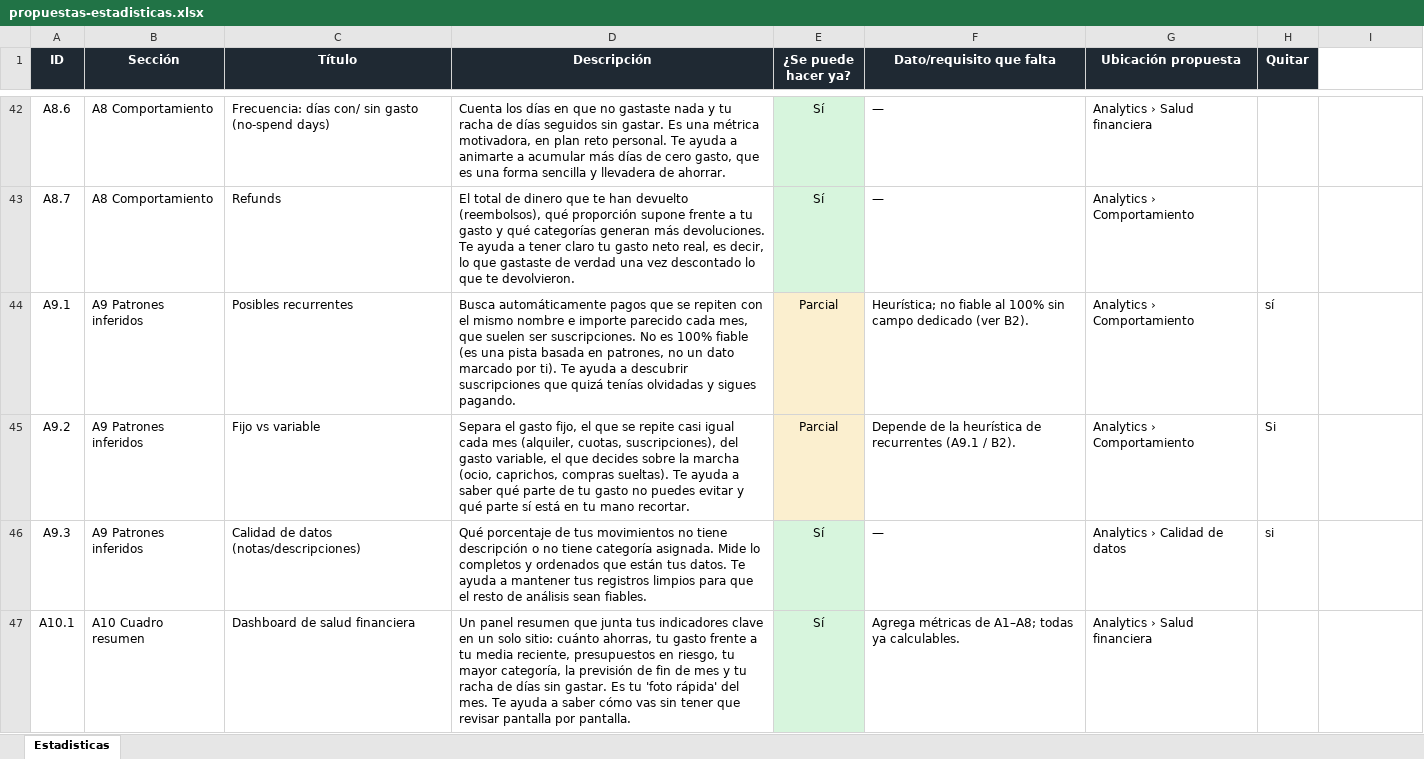
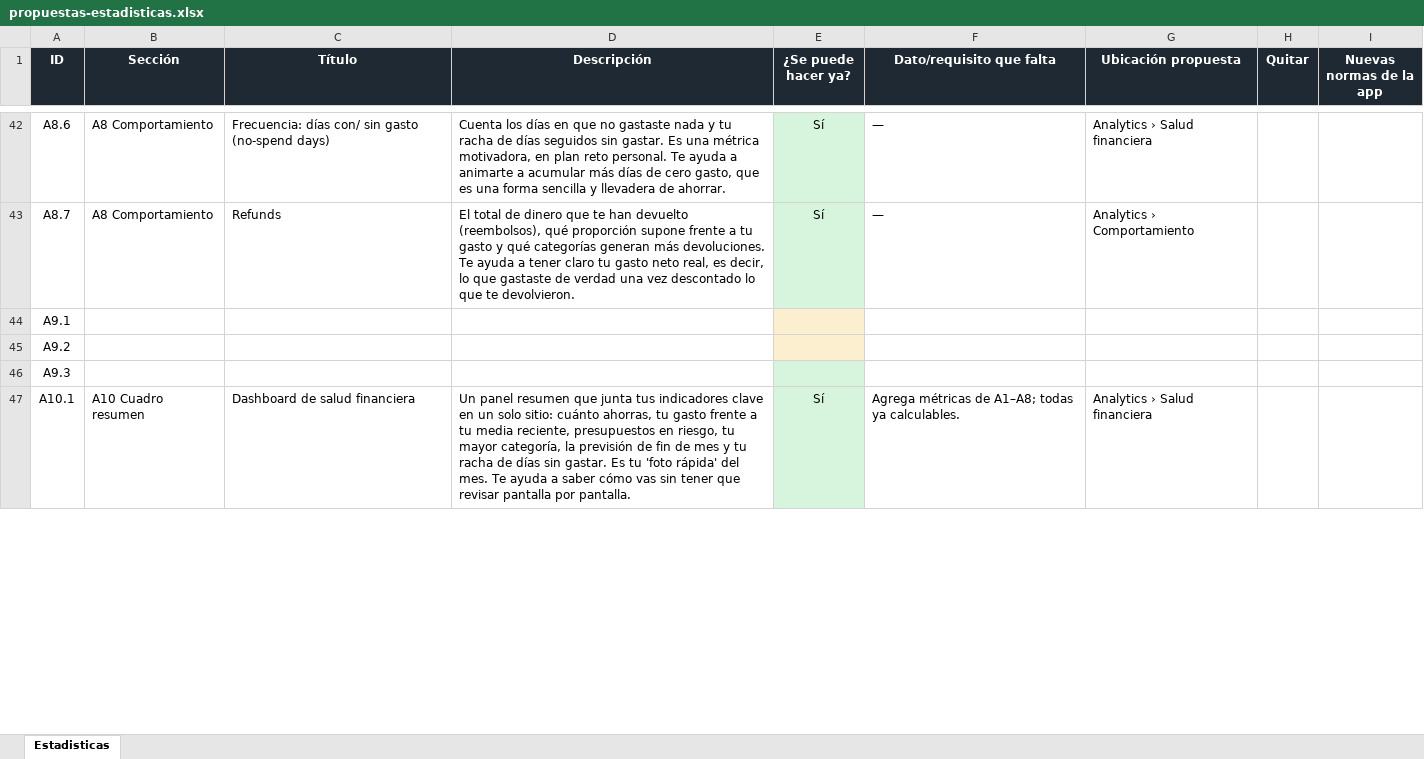
Before and after one commit to danielhoyosceldran/despeses, an Excel workbook: claude studies/propuestas-estadisticas.xlsx, sheet Estadisticas, drawn as a sheet; only a part is shown, gaps mark what is left out; values as stored, in another font and other column widths than the file's, no borders; the diff covers the shown part only; the diff names each change by its address in the sheet, - before the commit and + after, or states it on an @@ line.

```diff
--- a/claude studies/propuestas-estadisticas.xlsx (sheet Estadisticas)
+++ b/claude studies/propuestas-estadisticas.xlsx (sheet Estadisticas)
-I1: (empty)
+I1: Nuevas normas de la app
-I1 fill: none
+I1 fill: #1F2933
-B44:B46 (Sección): A9 Patrones inferidos
+B44:B46 (Sección): (empty)
-C44 (Título): Posibles recurrentes
+C44 (Título): (empty)
-D44 (Descripción): Busca automáticamente pagos que se repiten con el mismo nombre e importe parecido cada mes, que suelen ser suscripciones. No es 100% fiable (es una pista basada en patrones, no un dato marcado por ti). Te ayuda a descubrir suscripciones que quizá tenías olvidadas y sigues pagando.
+D44 (Descripción): (empty)
-E44:E45 (¿Se puede hacer ya?): Parcial
+E44:E45 (¿Se puede hacer ya?): (empty)
-F44 (Dato/requisito que falta): Heurística; no fiable al 100% sin campo dedicado (ver B2).
+F44 (Dato/requisito que falta): (empty)
-G44:G45 (Ubicación propuesta): Analytics › Comportamiento
+G44:G45 (Ubicación propuesta): (empty)
-H44 (Quitar): sí
+H44 (Quitar): (empty)
-C45 (Título): Fijo vs variable
+C45 (Título): (empty)
-D45 (Descripción): Separa el gasto fijo, el que se repite casi igual cada mes (alquiler, cuotas, suscripciones), del gasto variable, el que decides sobre la marcha (ocio, caprichos, compras sueltas). Te ayuda a saber qué parte de tu gasto no puedes evitar y qué parte sí está en tu mano recortar.
+D45 (Descripción): (empty)
-F45 (Dato/requisito que falta): Depende de la heurística de recurrentes (A9.1 / B2).
+F45 (Dato/requisito que falta): (empty)
-H45 (Quitar): Si
+H45 (Quitar): (empty)
-C46 (Título): Calidad de datos (notas/descripciones)
+C46 (Título): (empty)
-D46 (Descripción): Qué porcentaje de tus movimientos no tiene descripción o no tiene categoría asignada. Mide lo completos y ordenados que están tus datos. Te ayuda a mantener tus registros limpios para que el resto de análisis sean fiables.
+D46 (Descripción): (empty)
-E46 (¿Se puede hacer ya?): Sí
+E46 (¿Se puede hacer ya?): (empty)
-F46 (Dato/requisito que falta): —
+F46 (Dato/requisito que falta): (empty)
-G46 (Ubicación propuesta): Analytics › Calidad de datos
+G46 (Ubicación propuesta): (empty)
-H46 (Quitar): si
+H46 (Quitar): (empty)
```
Also changed, not shown: 73 edited cells elsewhere in this sheet, 40 other files.
